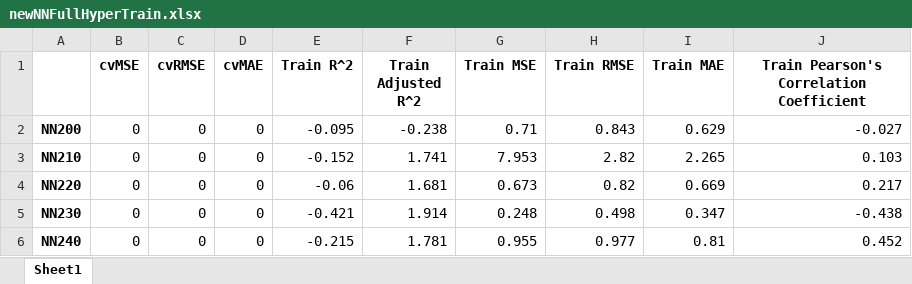
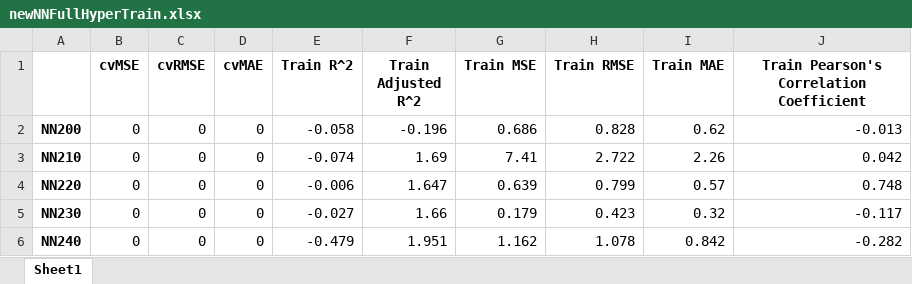
Before and after one commit to ZakariyyaScavotto/COVID-Inflation, an Excel workbook: Metrics/newNNFullHyperTrain.xlsx, sheet Sheet1, drawn as a sheet; only a part is shown; values as stored, in another font and other column widths than the file's, no borders; the diff covers the shown part only; the diff names each change by its address in the sheet, - before the commit and + after, or states it on an @@ line.

```diff
--- a/Metrics/newNNFullHyperTrain.xlsx (sheet Sheet1)
+++ b/Metrics/newNNFullHyperTrain.xlsx (sheet Sheet1)
-E2 (Train R^2): -0.095
+E2 (Train R^2): -0.058
-F2 (Train Adjusted R^2): -0.238
+F2 (Train Adjusted R^2): -0.196
-G2 (Train MSE): 0.71
+G2 (Train MSE): 0.686
-H2 (Train RMSE): 0.843
+H2 (Train RMSE): 0.828
-I2 (Train MAE): 0.629
+I2 (Train MAE): 0.62
-J2: -0.027
+J2: -0.013
-E3 (Train R^2): -0.152
+E3 (Train R^2): -0.074
-F3 (Train Adjusted R^2): 1.741
+F3 (Train Adjusted R^2): 1.69
-G3 (Train MSE): 7.953
+G3 (Train MSE): 7.41
-H3 (Train RMSE): 2.82
+H3 (Train RMSE): 2.722
-I3 (Train MAE): 2.265
+I3 (Train MAE): 2.26
-J3: 0.103
+J3: 0.042
-E4 (Train R^2): -0.06
+E4 (Train R^2): -0.006
-F4 (Train Adjusted R^2): 1.681
+F4 (Train Adjusted R^2): 1.647
-G4 (Train MSE): 0.673
+G4 (Train MSE): 0.639
-H4 (Train RMSE): 0.82
+H4 (Train RMSE): 0.799
-I4 (Train MAE): 0.669
+I4 (Train MAE): 0.57
-J4: 0.217
+J4: 0.748
-E5 (Train R^2): -0.421
+E5 (Train R^2): -0.027
-F5 (Train Adjusted R^2): 1.914
+F5 (Train Adjusted R^2): 1.66
-G5 (Train MSE): 0.248
+G5 (Train MSE): 0.179
-H5 (Train RMSE): 0.498
+H5 (Train RMSE): 0.423
-I5 (Train MAE): 0.347
+I5 (Train MAE): 0.32
-J5: -0.438
+J5: -0.117
-E6 (Train R^2): -0.215
+E6 (Train R^2): -0.479
-F6 (Train Adjusted R^2): 1.781
+F6 (Train Adjusted R^2): 1.951
-G6 (Train MSE): 0.955
+G6 (Train MSE): 1.162
-H6 (Train RMSE): 0.977
+H6 (Train RMSE): 1.078
-I6 (Train MAE): 0.81
+I6 (Train MAE): 0.842
-J6: 0.452
+J6: -0.282
```
Also changed, not shown: 1 added row, 1 removed row and 165 edited cells elsewhere in this sheet, Metrics/newNNFullHyperTest.xlsx, 7 other files.
